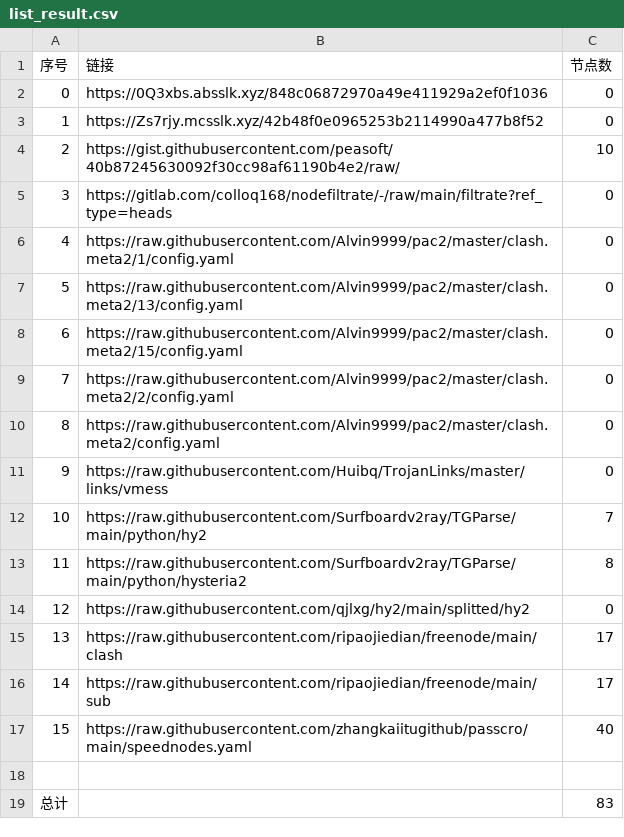
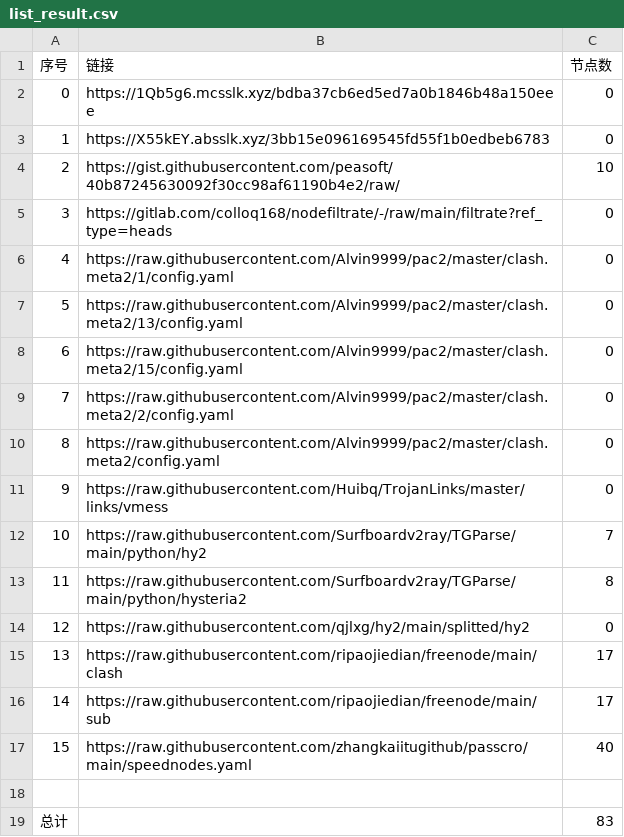
Before and after one commit to wangyu1997/NoMoreWalls, a CSV file: list_result.csv, drawn as a sheet.

```diff
--- a/list_result.csv
+++ b/list_result.csv
@@ -1,4 +1,4 @@
 序号,链接,节点数
-0,https://0Q3xbs.absslk.xyz/848c06872970a49e411929a2ef0f1036,0
-1,https://Zs7rjy.mcsslk.xyz/42b48f0e0965253b2114990a477b8f52,0
+0,https://1Qb5g6.mcsslk.xyz/bdba37cb6ed5ed7a0b1846b48a150eee,0
+1,https://X55kEY.absslk.xyz/3bb15e096169545fd55f1b0edbeb6783,0
 2,https://gist.githubusercontent.com/peasoft/40b87245630092f30cc98af61190b4e2/raw/,10
```
Also changed, not shown: 3 other files.
